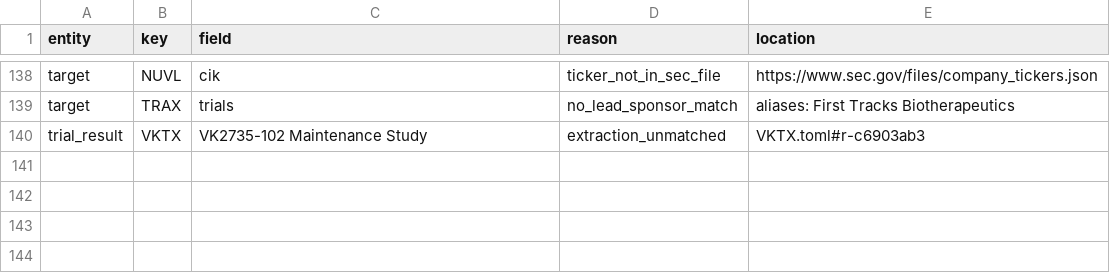
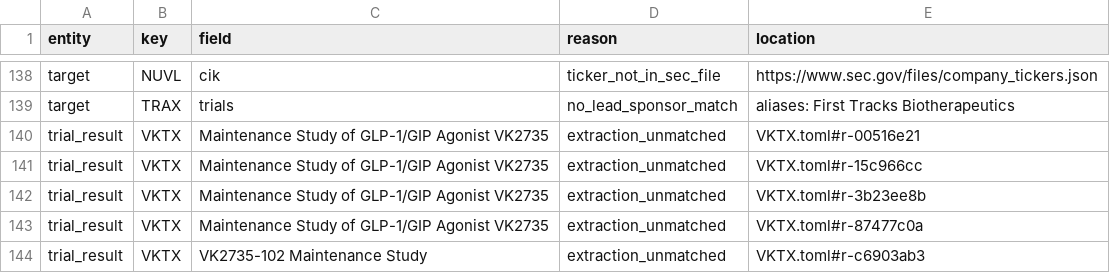
Before and after one commit to zyxhangzhou/drug-asset-intel, a CSV file: data/processed/gaps.csv, drawn as a sheet; only a part is shown, gaps mark what is left out.

```diff
--- a/data/processed/gaps.csv
+++ b/data/processed/gaps.csv
@@ -139,2 +139,6 @@ target,NUVL,cik,ticker_not_in_sec_file,https://www.sec.gov/files/company_tickers
 target,TRAX,trials,no_lead_sponsor_match,aliases: First Tracks Biotherapeutics
+trial_result,VKTX,Maintenance Study of GLP-1/GIP Agonist VK2735,extraction_unmatched,VKTX.toml#r-00516e21
+trial_result,VKTX,Maintenance Study of GLP-1/GIP Agonist VK2735,extraction_unmatched,VKTX.toml#r-15c966cc
+trial_result,VKTX,Maintenance Study of GLP-1/GIP Agonist VK2735,extraction_unmatched,VKTX.toml#r-3b23ee8b
+trial_result,VKTX,Maintenance Study of GLP-1/GIP Agonist VK2735,extraction_unmatched,VKTX.toml#r-87477c0a
 trial_result,VKTX,VK2735-102 Maintenance Study,extraction_unmatched,VKTX.toml#r-c6903ab3
```
Also changed, not shown: 10 other files.
